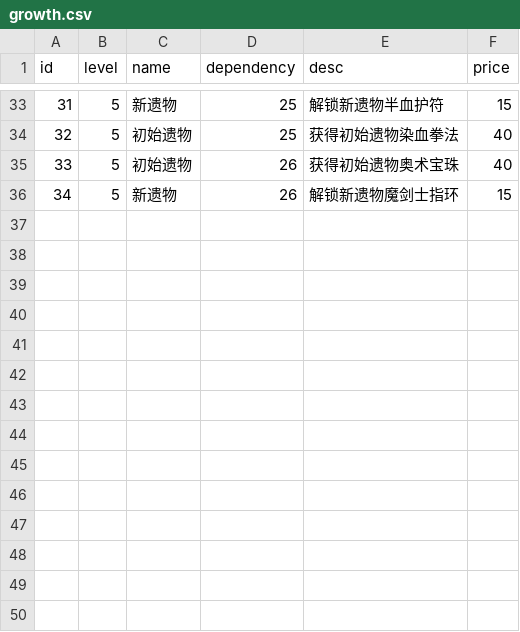
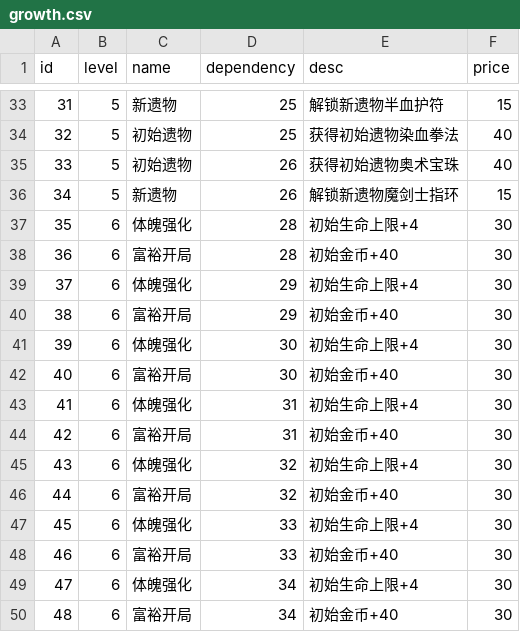
Before and after one commit to Nancobamboo/joeys-nightmare-2, a CSV file: joey2/Assets/Resources/Data/growth.csv, drawn as a sheet; only a part is shown, gaps mark what is left out.

```diff
--- a/joey2/Assets/Resources/Data/growth.csv
+++ b/joey2/Assets/Resources/Data/growth.csv
@@ -36 +36,15 @@ id,level,name,dependency,desc,price,,,
 34,5,新遗物,26,解锁新遗物魔剑士指环,15,,,
+35,6,体魄强化,28,初始生命上限+4,30,,,
+36,6,富裕开局,28,初始金币+40,30,,,
+37,6,体魄强化,29,初始生命上限+4,30,,,
+38,6,富裕开局,29,初始金币+40,30,,,
+39,6,体魄强化,30,初始生命上限+4,30,,,
+40,6,富裕开局,30,初始金币+40,30,,,
+41,6,体魄强化,31,初始生命上限+4,30,,,
+42,6,富裕开局,31,初始金币+40,30,,,
+43,6,体魄强化,32,初始生命上限+4,30,,,
+44,6,富裕开局,32,初始金币+40,30,,,
+45,6,体魄强化,33,初始生命上限+4,30,,,
+46,6,富裕开局,33,初始金币+40,30,,,
+47,6,体魄强化,34,初始生命上限+4,30,,,
+48,6,富裕开局,34,初始金币+40,30,,,
```
Also changed, not shown: 1 other file.
